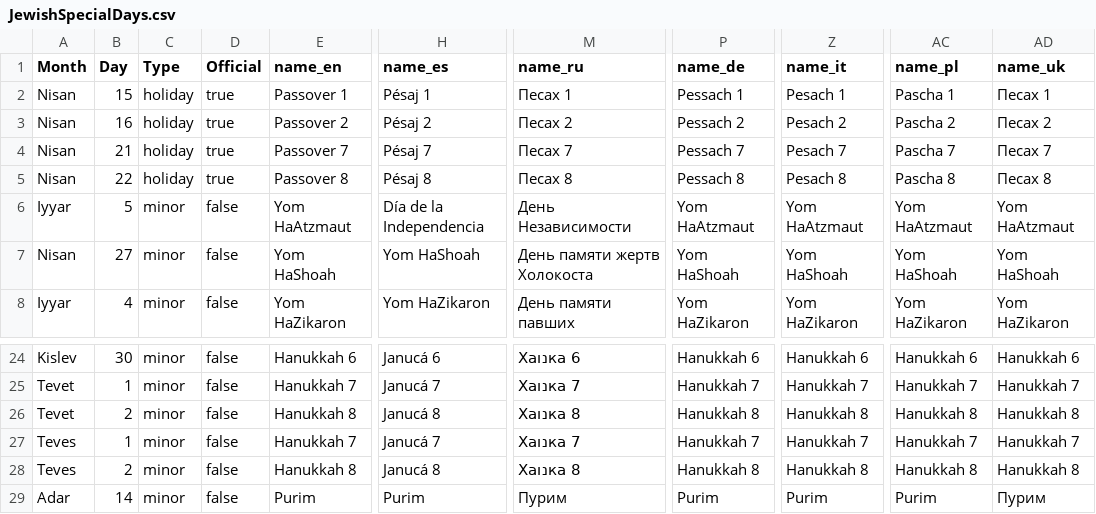
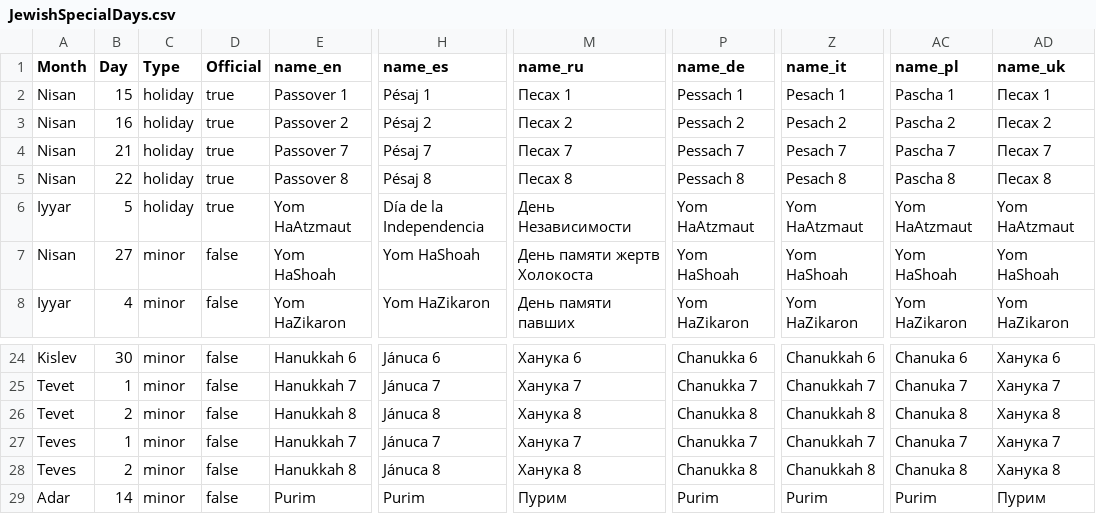
Before and after one commit to valentinognev/CalendarApp, a CSV file: public/UtilityFiles/JewishSpecialDays.csv, drawn as a sheet; only a part is shown, gaps mark what is left out; the diff covers the shown part only; the diff names each change by its address in the sheet, - before the commit and + after, or states it on an @@ line.

Commit message:
Corrected translation of Jewish holiday names

```diff
--- a/public/UtilityFiles/JewishSpecialDays.csv
+++ b/public/UtilityFiles/JewishSpecialDays.csv
-C6 (Type): minor
+C6 (Type): holiday
-D6 (Official): false
+D6 (Official): true
-H24 (name_es): Janucá 6
+H24 (name_es): Jánuca 6
-M24 (name_ru): Хаנוка 6
+M24 (name_ru): Ханука 6
-P24 (name_de): Hanukkah 6
+P24 (name_de): Chanukka 6
-Z24 (name_it): Hanukkah 6
+Z24 (name_it): Chanukkah 6
-AC24 (name_pl): Hanukkah 6
+AC24 (name_pl): Chanuka 6
-AD24 (name_uk): Hanukkah 6
+AD24 (name_uk): Ханука 6
-H25 (name_es): Janucá 7
+H25 (name_es): Jánuca 7
-M25 (name_ru): Хаנוка 7
+M25 (name_ru): Ханука 7
-P25 (name_de): Hanukkah 7
+P25 (name_de): Chanukka 7
-Z25 (name_it): Hanukkah 7
+Z25 (name_it): Chanukkah 7
-AC25 (name_pl): Hanukkah 7
+AC25 (name_pl): Chanuka 7
-AD25 (name_uk): Hanukkah 7
+AD25 (name_uk): Ханука 7
-H26 (name_es): Janucá 8
+H26 (name_es): Jánuca 8
-M26 (name_ru): Хаנוка 8
+M26 (name_ru): Ханука 8
-P26 (name_de): Hanukkah 8
+P26 (name_de): Chanukka 8
-Z26 (name_it): Hanukkah 8
+Z26 (name_it): Chanukkah 8
-AC26 (name_pl): Hanukkah 8
+AC26 (name_pl): Chanuka 8
-AD26 (name_uk): Hanukkah 8
+AD26 (name_uk): Ханука 8
-H27 (name_es): Janucá 7
+H27 (name_es): Jánuca 7
-M27 (name_ru): Хаנוка 7
+M27 (name_ru): Ханука 7
-P27 (name_de): Hanukkah 7
+P27 (name_de): Chanukka 7
-Z27 (name_it): Hanukkah 7
+Z27 (name_it): Chanukkah 7
-AC27 (name_pl): Hanukkah 7
+AC27 (name_pl): Chanuka 7
-AD27 (name_uk): Hanukkah 7
+AD27 (name_uk): Ханука 7
-H28 (name_es): Janucá 8
+H28 (name_es): Jánuca 8
-M28 (name_ru): Хаנוка 8
+M28 (name_ru): Ханука 8
-P28 (name_de): Hanukkah 8
+P28 (name_de): Chanukka 8
-Z28 (name_it): Hanukkah 8
+Z28 (name_it): Chanukkah 8
-AC28 (name_pl): Hanukkah 8
+AC28 (name_pl): Chanuka 8
-AD28 (name_uk): Hanukkah 8
+AD28 (name_uk): Ханука 8
```
Also changed, not shown: 50 edited cells elsewhere in this file, 3 other files.
